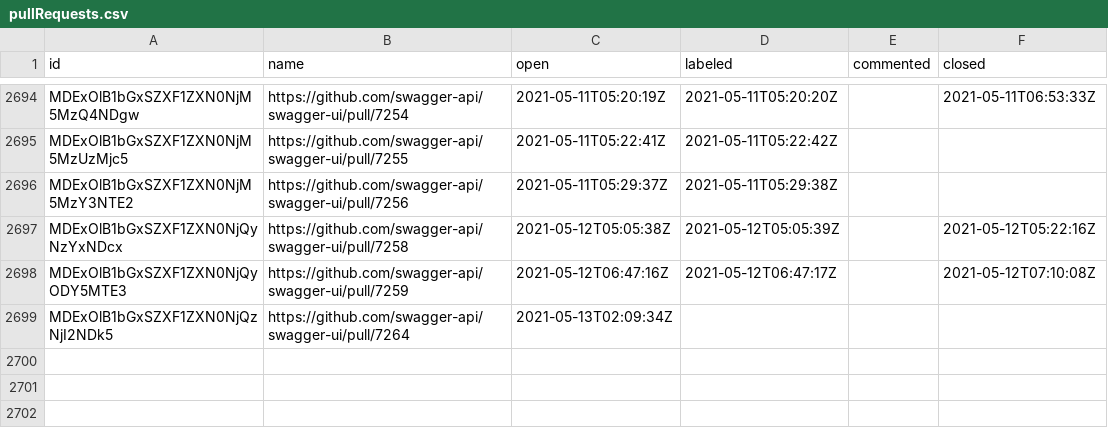
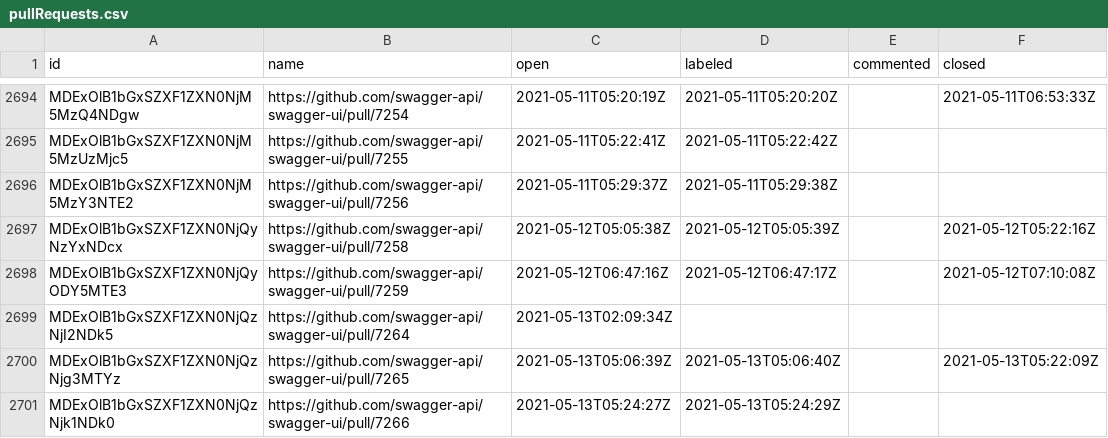
Before and after one commit to SmartBear/swagger-oselvar-metrics, a CSV file: data/swagger-api/swagger-ui/pullRequests.csv, drawn as a sheet; only a part is shown, gaps mark what is left out; the diff names each change by its address in the sheet, - before the commit and + after, or states it on an @@ line.

```diff
--- a/data/swagger-api/swagger-ui/pullRequests.csv
+++ b/data/swagger-api/swagger-ui/pullRequests.csv
+row 2700: MDExOlB1bGxSZXF1ZXN0NjQzNjg3MTYz | https://github.com/swagger-api/swagger-ui/pull/7265 | 2021-05-13T05:06:39Z | 2021-05-13T05:06:40Z |  | 2021-05-13T05:22:09Z
+row 2701: MDExOlB1bGxSZXF1ZXN0NjQzNjk1NDk0 | https://github.com/swagger-api/swagger-ui/pull/7266 | 2021-05-13T05:24:27Z | 2021-05-13T05:24:29Z
```
Also changed, not shown: data/swagger-api/swagger-editor/pullRequests.csv, data/swagger-api/swagger-js/pullRequests.csv.
